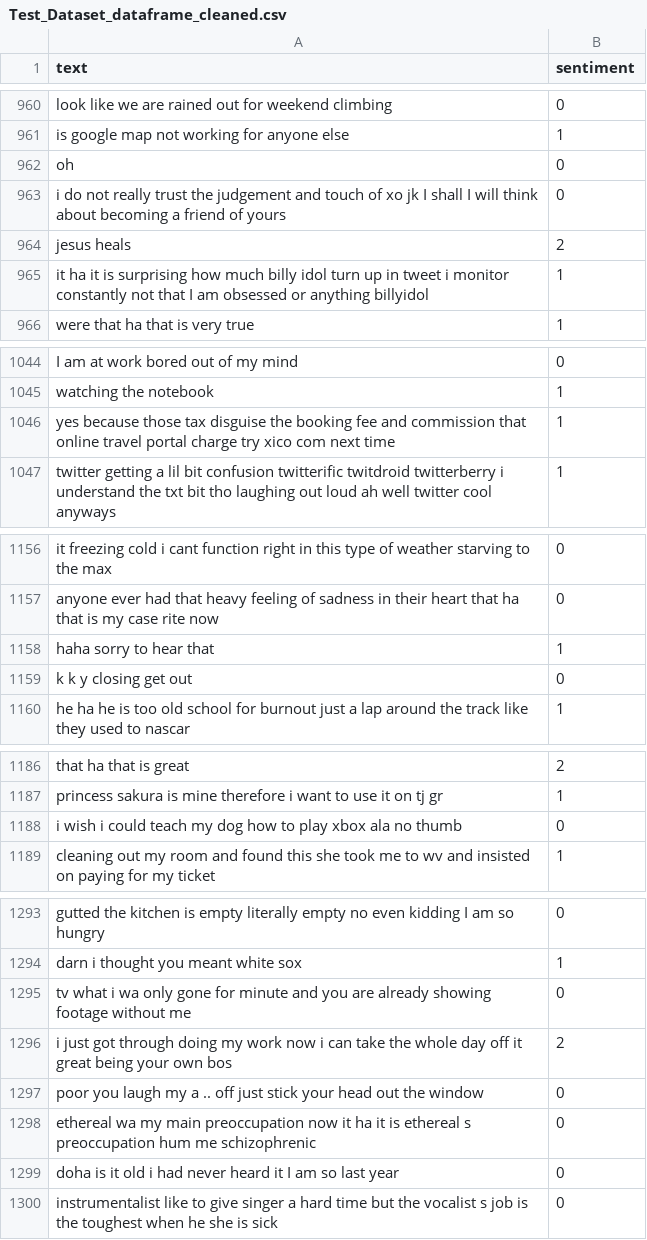
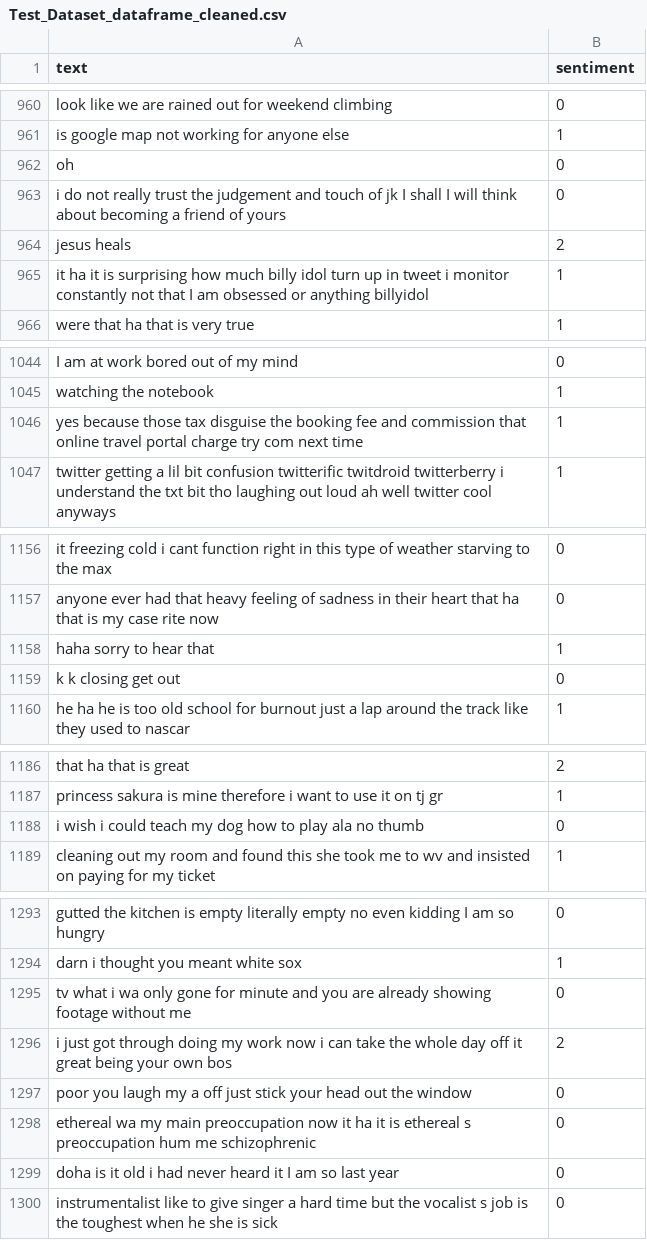
Before and after one commit to mixaverros88/Tweet_Sentiment_Extraction, a CSV file: datasets/cleaned/Test_Dataset_dataframe_cleaned.csv, drawn as a sheet; only a part is shown, gaps mark what is left out; the diff covers the shown part only.

Commit message:
remove proper nouns from text

```diff
--- a/datasets/cleaned/Test_Dataset_dataframe_cleaned.csv
+++ b/datasets/cleaned/Test_Dataset_dataframe_cleaned.csv
@@ -962,3 +962,3 @@ is google map not working for anyone else,1
 oh,0
-i do not really trust the judgement and touch of xo jk I shall I will think about becoming a friend of yours,0
+i do not really trust the judgement and touch of jk I shall I will think about becoming a friend of yours,0
 jesus heals,2
@@ -1045,3 +1045,3 @@ I am at work bored out of my mind,0
 watching the notebook,1
-yes because those tax disguise the booking fee and commission that online travel portal charge try xico com next time,1
+yes because those tax disguise the booking fee and commission that online travel portal charge try com next time,1
 twitter getting a lil bit confusion twitterific twitdroid twitterberry i understand the txt bit tho laughing out loud ah well twitter cool anyways,1
@@ -1158,3 +1158,3 @@ anyone ever had that heavy feeling of sadness in their heart that ha that is my
 haha sorry to hear that,1
-k k y closing get out,0
+k k closing get out,0
 he ha he is too old school for burnout just a lap around the track like they used to nascar,1
@@ -1187,3 +1187,3 @@ that ha that is great,2
 princess sakura is mine therefore i want to use it on tj gr,1
-i wish i could teach my dog how to play xbox ala no thumb,0
+i wish i could teach my dog how to play ala no thumb,0
 cleaning out my room and found this she took me to wv and insisted on paying for my ticket,1
@@ -1296,3 +1296,3 @@ tv what i wa only gone for minute and you are already showing footage without me
 i just got through doing my work now i can take the whole day off it great being your own bos,2
-poor you laugh my a .. off just stick your head out the window,0
+poor you laugh my a off just stick your head out the window,0
 ethereal wa my main preoccupation now it ha it is ethereal s preoccupation hum me schizophrenic,0
```
Also changed, not shown: 15 edited cells elsewhere in this file, presentation/results/Test_Dataset_dataframe_cleaned_initial.csv, 13 other files.
